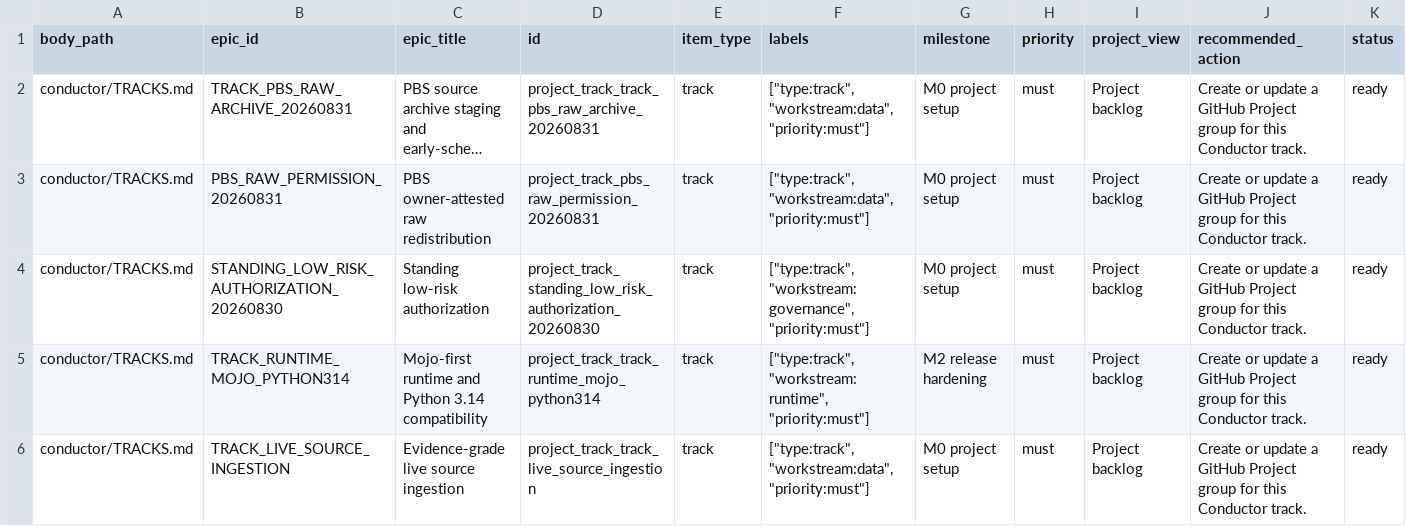
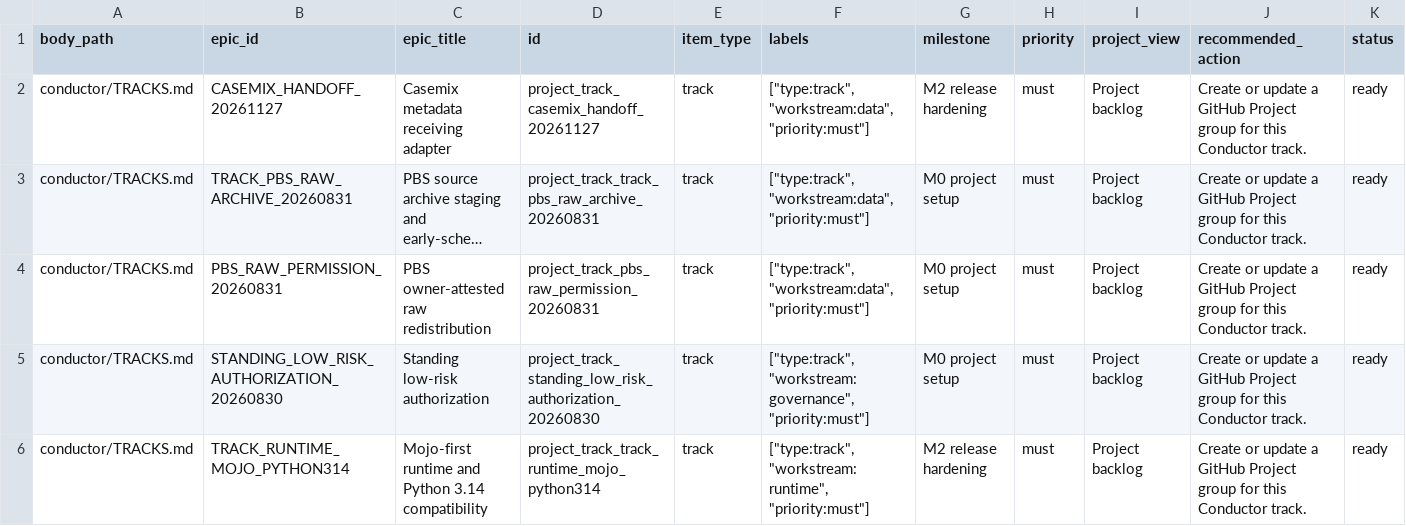
Before and after one commit to edithatogo/reimbursement-atlas, a CSV file: apps/dashboard/public/data/github_project_items.csv, drawn as a sheet; only a part is shown; the shorter side is filled out with more unchanged rows; long unchanged cells end in …; rows hold the shown columns only; the diff names each change by its address in the sheet, - before the commit and + after, or states it on an @@ line.

```diff
--- a/apps/dashboard/public/data/github_project_items.csv
+++ b/apps/dashboard/public/data/github_project_items.csv
+row 2: conductor/TRACKS.md | CASEMIX_HANDOFF_20261127 | Casemix metadata receiving adapter | project_track_casemix_handoff_20261127 | track | ["type:track", "workstream:data", "priority:must"] | M2 release hardening | must | Project backlog | Create or update a GitHub Project group for this Conductor track. | ready
```
Also changed, not shown: apps/dashboard/public/data/conductor_tracks.csv, data/derived/github_project/github_project_items.csv, 28 other files.
